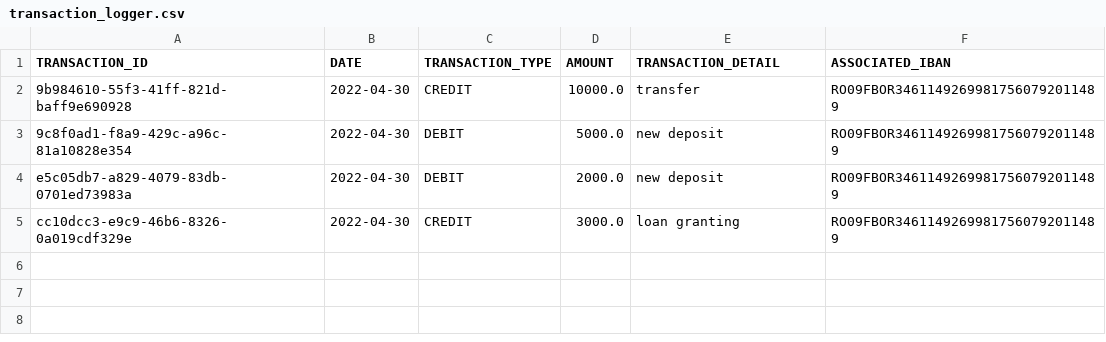
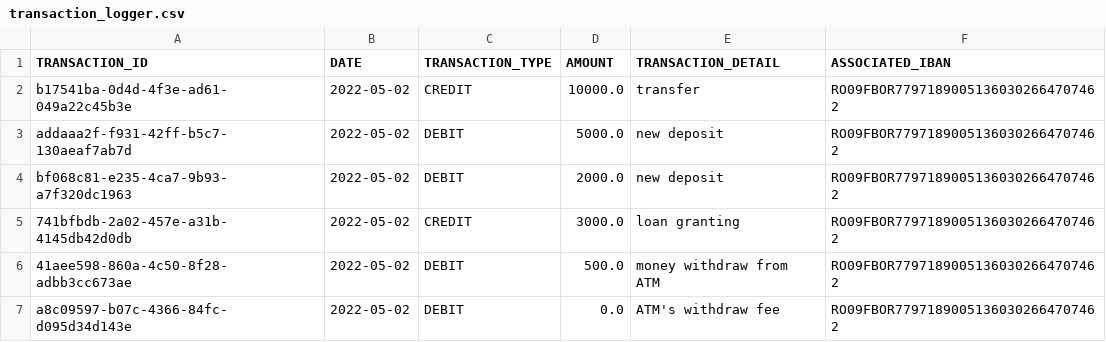
Before and after one commit to TudorAlx1993/proiect_pao_for_review, a CSV file: data_storage/transaction_logger.csv, drawn as a sheet.

```diff
--- a/data_storage/transaction_logger.csv
+++ b/data_storage/transaction_logger.csv
@@ -1,5 +1,7 @@
 TRANSACTION_ID,DATE,TRANSACTION_TYPE,AMOUNT,TRANSACTION_DETAIL,ASSOCIATED_IBAN
-9b984610-55f3-41ff-821d-baff9e690928,2022-04-30,CREDIT,10000.0,transfer,RO09FBOR34611492699817560792011489
-9c8f0ad1-f8a9-429c-a96c-81a10828e354,2022-04-30,DEBIT,5000.0,new deposit,RO09FBOR34611492699817560792011489
-e5c05db7-a829-4079-83db-0701ed73983a,2022-04-30,DEBIT,2000.0,new deposit,RO09FBOR34611492699817560792011489
-cc10dcc3-e9c9-46b6-8326-0a019cdf329e,2022-04-30,CREDIT,3000.0,loan granting,RO09FBOR34611492699817560792011489
+b17541ba-0d4d-4f3e-ad61-049a22c45b3e,2022-05-02,CREDIT,10000.0,transfer,RO09FBOR77971890051360302664707462
+addaaa2f-f931-42ff-b5c7-130aeaf7ab7d,2022-05-02,DEBIT,5000.0,new deposit,RO09FBOR77971890051360302664707462
+bf068c81-e235-4ca7-9b93-a7f320dc1963,2022-05-02,DEBIT,2000.0,new deposit,RO09FBOR77971890051360302664707462
+741bfbdb-2a02-457e-a31b-4145db42d0db,2022-05-02,CREDIT,3000.0,loan granting,RO09FBOR77971890051360302664707462
+41aee598-860a-4c50-8f28-adbb3cc673ae,2022-05-02,DEBIT,500.0,money withdraw from ATM,RO09FBOR77971890051360302664707462
+a8c09597-b07c-4366-84fc-d095d34d143e,2022-05-02,DEBIT,0.0,ATM's withdraw fee,RO09FBOR77971890051360302664707462
```
Also changed, not shown: data_storage/current_account.csv, data_storage/debit_card.csv, 33 other files.
